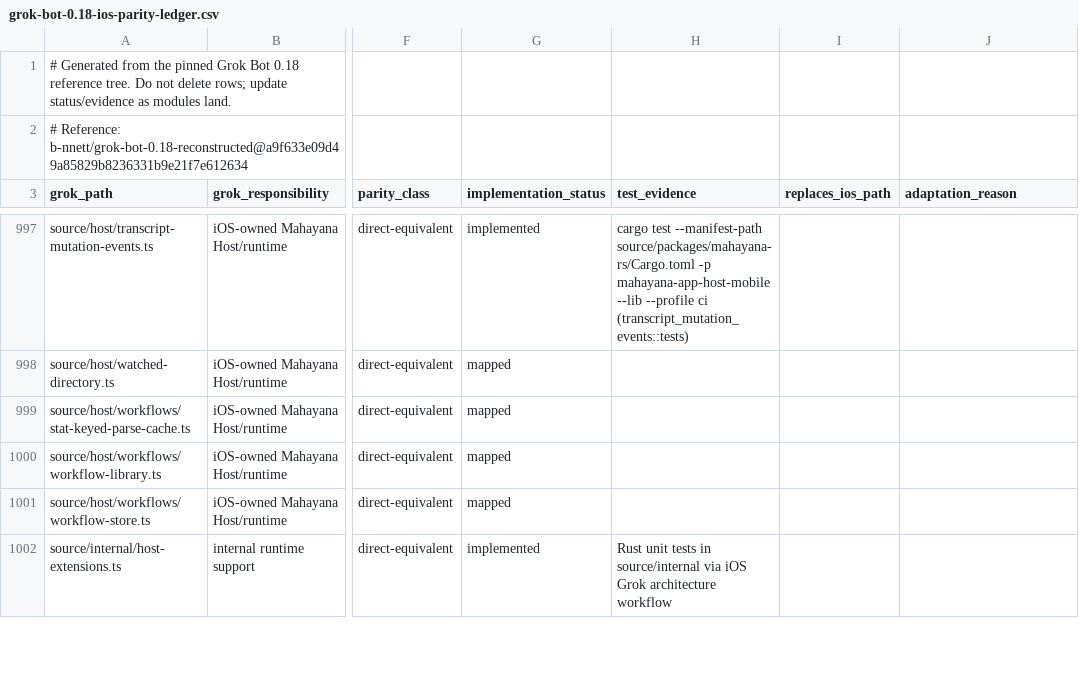
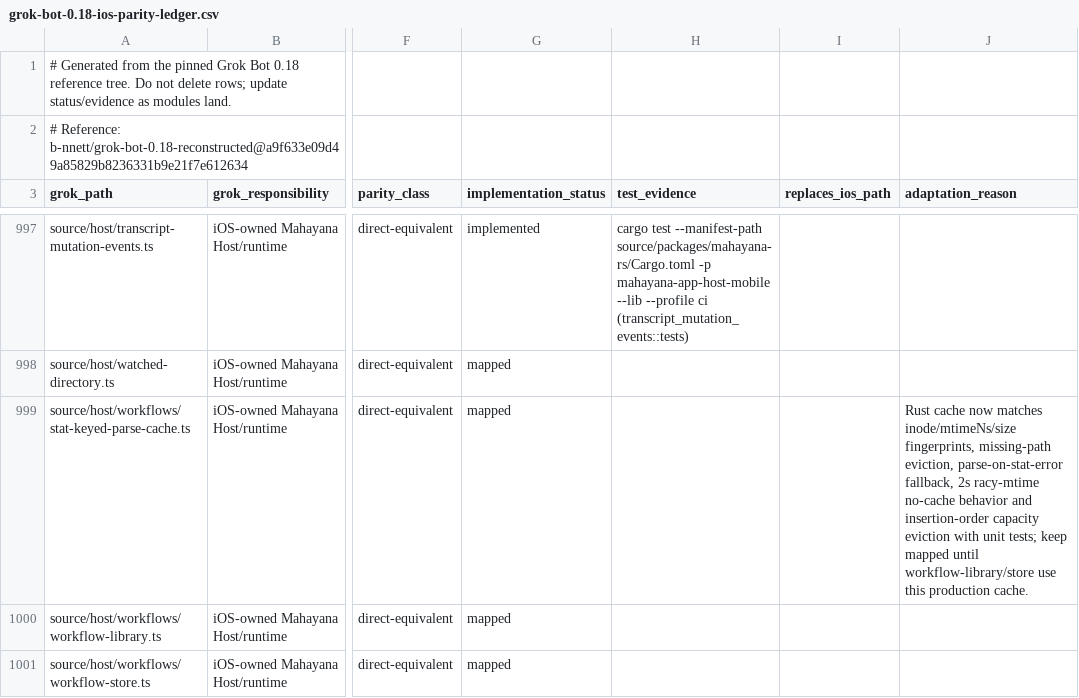
Before and after one commit to bhrumom/fabushi-ios, a CSV file: docs/parity/grok-bot-0.18-ios-parity-ledger.csv, drawn as a sheet; only a part is shown, gaps mark what is left out; the shorter side is filled out with more unchanged rows; the diff names each change by its address in the sheet, - before the commit and + after, or states it on an @@ line.

Commit message:
docs(ios-parity): record stat cache behavior

```diff
--- a/docs/parity/grok-bot-0.18-ios-parity-ledger.csv
+++ b/docs/parity/grok-bot-0.18-ios-parity-ledger.csv
-J999 (adaptation_reason): (empty)
+J999 (adaptation_reason): Rust cache now matches inode/mtimeNs/size fingerprints, missing-path eviction, parse-on-stat-error fallback, 2s racy-mtime no-cache behavior and insertion-order capacity eviction with unit tests; keep mapped until workflow-library/store use this production cache.
```
